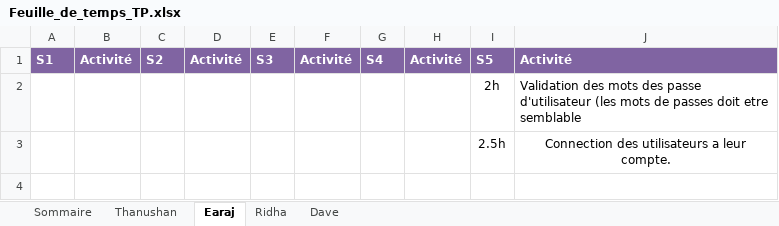
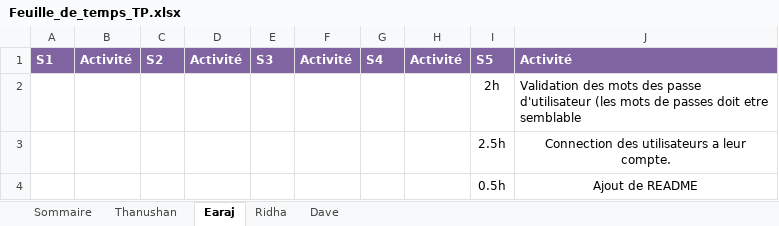
Before and after one commit to earaj/Tech2buy-webapp, an Excel workbook: Documents/Feuille_de_temps_TP.xlsx, sheet Earaj, drawn as a sheet; values as stored, in another font and other column widths than the file's, no borders; the diff names each change by its address in the sheet, - before the commit and + after, or states it on an @@ line.

Commit message:
Explication de comment deployer l'application (README)

```diff
--- a/Documents/Feuille_de_temps_TP.xlsx (sheet Earaj)
+++ b/Documents/Feuille_de_temps_TP.xlsx (sheet Earaj)
+row 4:  |  |  |  |  |  |  |  | 0.5h | Ajout de README
```
Also changed, not shown: sheet Sommaire, 2 other files.
